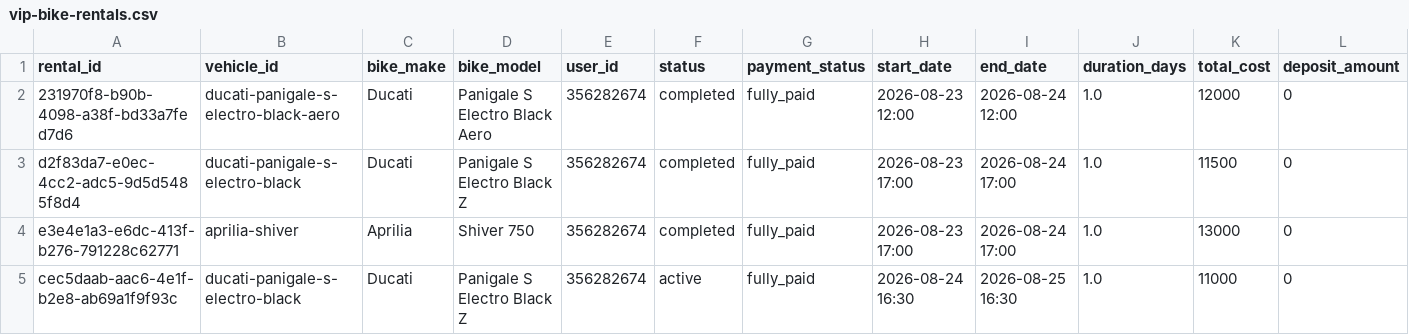
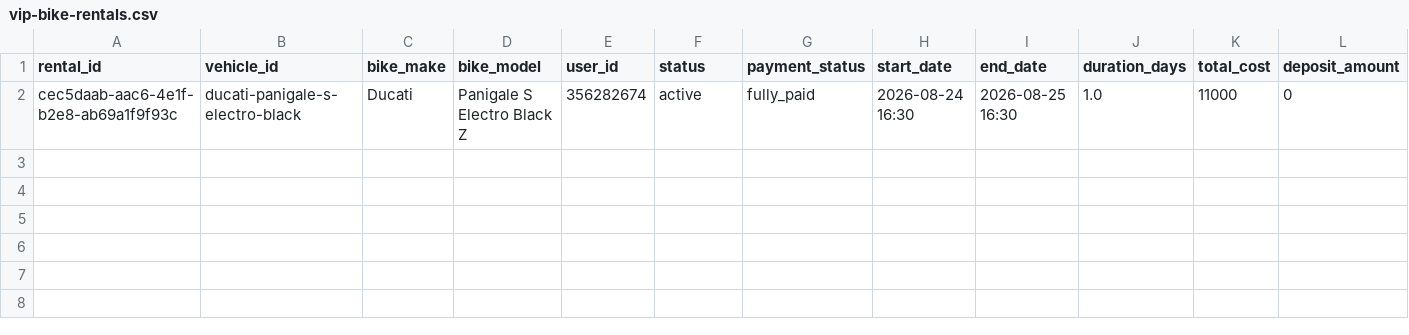
Before and after one commit to salavey13/carTest, a CSV file: public/docs/autoreply/vip-bike-rentals.csv, drawn as a sheet; only a part is shown; rows hold the shown columns only; the diff names each change by its address in the sheet, - before the commit and + after, or states it on an @@ line.

Commit message:
chore(rentals): regenerate active rentals CSV from Supabase

```diff
--- a/public/docs/autoreply/vip-bike-rentals.csv
+++ b/public/docs/autoreply/vip-bike-rentals.csv
-row 2: 231970f8-b90b-4098-a38f-bd33a7fed7d6 | ducati-panigale-s-electro-black-aero | Ducati | Panigale S Electro Black Aero | 356282674 | completed | fully_paid | 2026-08-23 12:00 | 2026-08-24 12:00 | 1.0 | 12000 | 0
-row 3: d2f83da7-e0ec-4cc2-adc5-9d5d5485f8d4 | ducati-panigale-s-electro-black | Ducati | Panigale S Electro Black Z | 356282674 | completed | fully_paid | 2026-08-23 17:00 | 2026-08-24 17:00 | 1.0 | 11500 | 0
-row 4: e3e4e1a3-e6dc-413f-b276-791228c62771 | aprilia-shiver | Aprilia | Shiver 750 | 356282674 | completed | fully_paid | 2026-08-23 17:00 | 2026-08-24 17:00 | 1.0 | 13000 | 0
```
